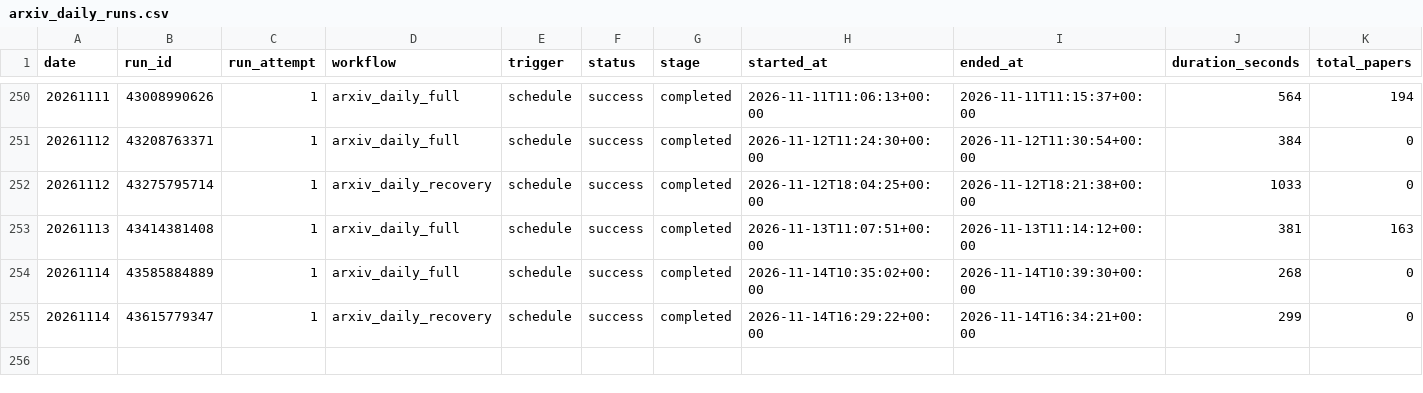
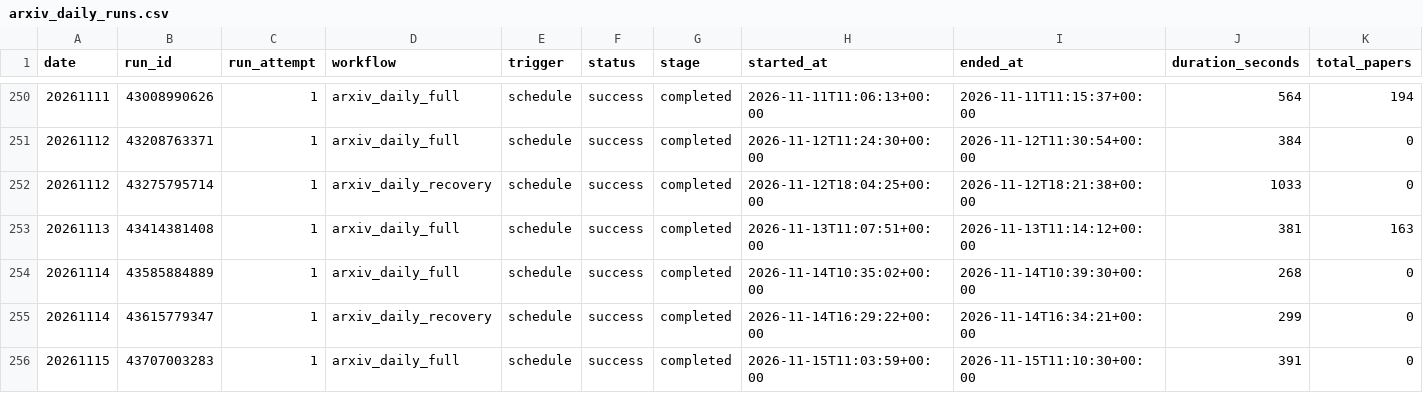
Before and after one commit to zliaaan/Jianzhourec, a CSV file: paperBotV2/arxiv_daily/status/arxiv_daily_runs.csv, drawn as a sheet; only a part is shown, gaps mark what is left out; rows hold the shown columns only; the diff names each change by its address in the sheet, - before the commit and + after, or states it on an @@ line.

```diff
--- a/paperBotV2/arxiv_daily/status/arxiv_daily_runs.csv
+++ b/paperBotV2/arxiv_daily/status/arxiv_daily_runs.csv
+row 256: 20261115 | 43707003283 | 1 | arxiv_daily_full | schedule | success | completed | 2026-11-15T11:03:59+00:00 | 2026-11-15T11:10:30+00:00 | 391 | 0
```
Also changed, not shown: 2 other files.
